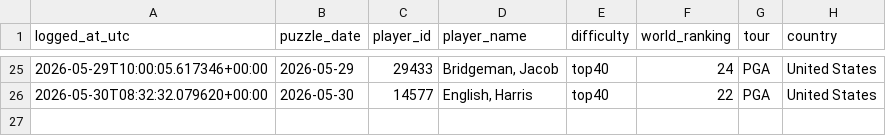
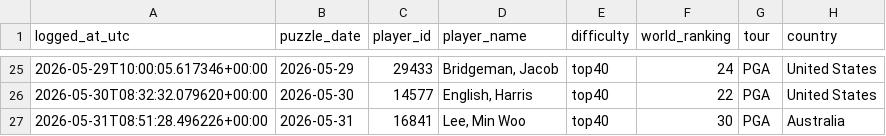
Before and after one commit to rosiekipling/pardle, a CSV file: data/daily_picks.csv, drawn as a sheet; only a part is shown, gaps mark what is left out.

```diff
--- a/data/daily_picks.csv
+++ b/data/daily_picks.csv
@@ -26 +26,2 @@ logged_at_utc,puzzle_date,player_id,player_name,difficulty,world_ranking,tour,co
 2026-05-30T08:32:32.079620+00:00,2026-05-30,14577,"English, Harris",top40,22,PGA,United States
+2026-05-31T08:51:28.496226+00:00,2026-05-31,16841,"Lee, Min Woo",top40,30,PGA,Australia
```
Also changed, not shown: 1 other file.
